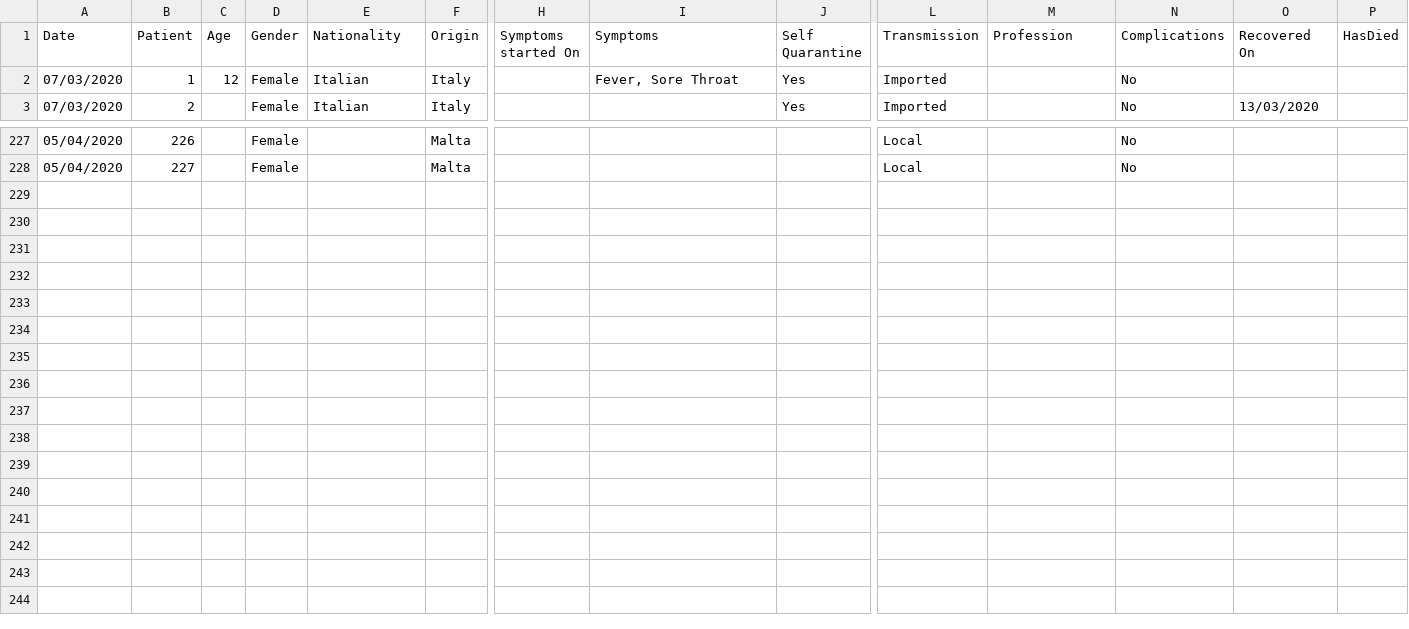
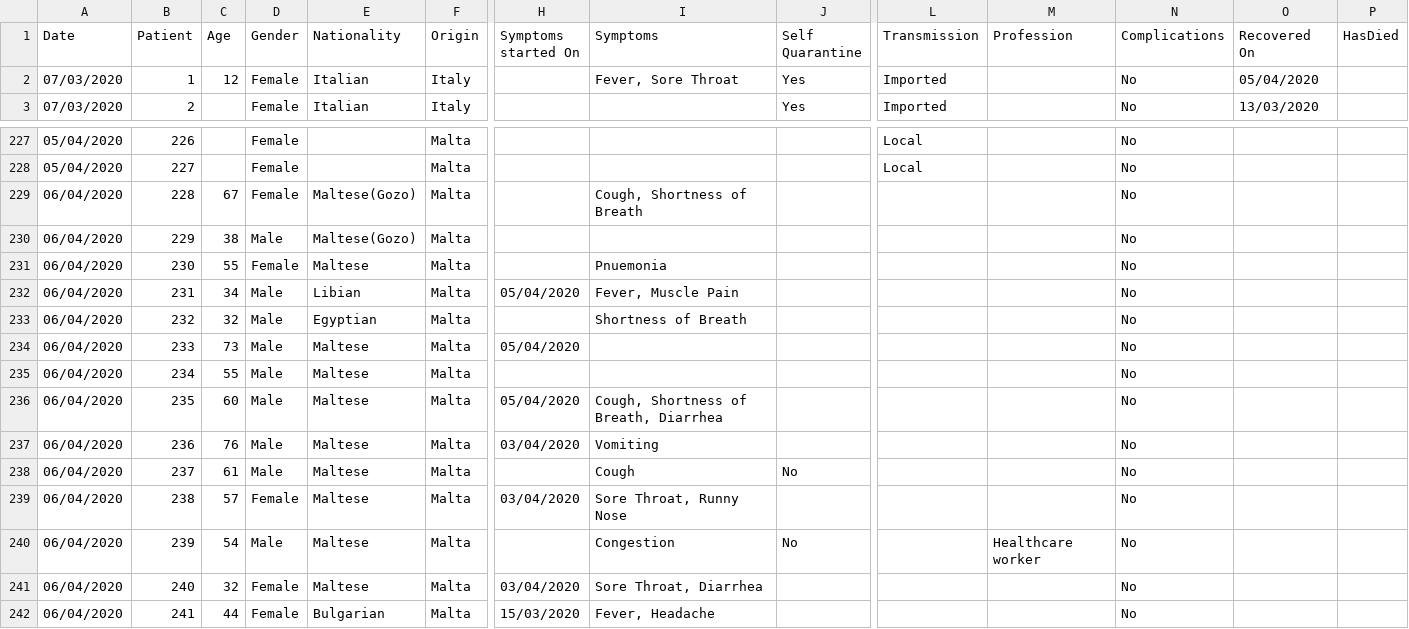
Before and after one commit to Lobeslab-Ltd/covid-19-MT, a CSV file: malta.csv, drawn as a sheet; only a part is shown, gaps mark what is left out; rows hold the shown columns only; the diff names each change by its address in the sheet, - before the commit and + after, or states it on an @@ line.

```diff
--- a/malta.csv
+++ b/malta.csv
-O2 (Recovered On): (empty)
+O2 (Recovered On): 05/04/2020
+row 229: 06/04/2020 | 228 | 67 | Female | Maltese(Gozo) | Malta |  | Cough, Shortness of Breath |  |  |  | No
+row 230: 06/04/2020 | 229 | 38 | Male | Maltese(Gozo) | Malta |  |  |  |  |  | No
+row 231: 06/04/2020 | 230 | 55 | Female | Maltese | Malta |  | Pnuemonia |  |  |  | No
+row 232: 06/04/2020 | 231 | 34 | Male | Libian | Malta | 05/04/2020 | Fever, Muscle Pain |  |  |  | No
+row 233: 06/04/2020 | 232 | 32 | Male | Egyptian | Malta |  | Shortness of Breath |  |  |  | No
+row 234: 06/04/2020 | 233 | 73 | Male | Maltese | Malta | 05/04/2020 |  |  |  |  | No
+row 235: 06/04/2020 | 234 | 55 | Male | Maltese | Malta |  |  |  |  |  | No
+row 236: 06/04/2020 | 235 | 60 | Male | Maltese | Malta | 05/04/2020 | Cough, Shortness of Breath, Diarrhea |  |  |  | No
+row 237: 06/04/2020 | 236 | 76 | Male | Maltese | Malta | 03/04/2020 | Vomiting |  |  |  | No
+row 238: 06/04/2020 | 237 | 61 | Male | Maltese | Malta |  | Cough | No |  |  | No
+row 239: 06/04/2020 | 238 | 57 | Female | Maltese | Malta | 03/04/2020 | Sore Throat, Runny Nose |  |  |  | No
+row 240: 06/04/2020 | 239 | 54 | Male | Maltese | Malta |  | Congestion | No |  | Healthcare worker | No
+row 241: 06/04/2020 | 240 | 32 | Female | Maltese | Malta | 03/04/2020 | Sore Throat, Diarrhea |  |  |  | No
+row 242: 06/04/2020 | 241 | 44 | Female | Bulgarian | Malta | 15/03/2020 | Fever, Headache |  |  |  | No
```
Also changed, not shown: malta_time_series.csv.
